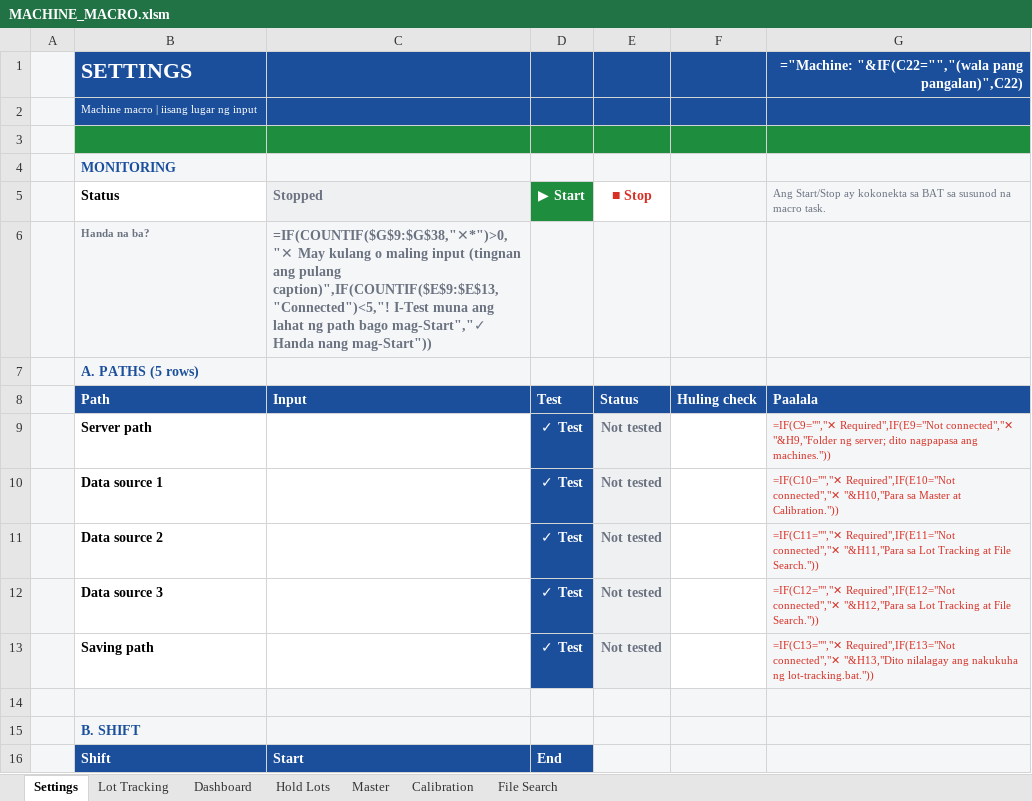
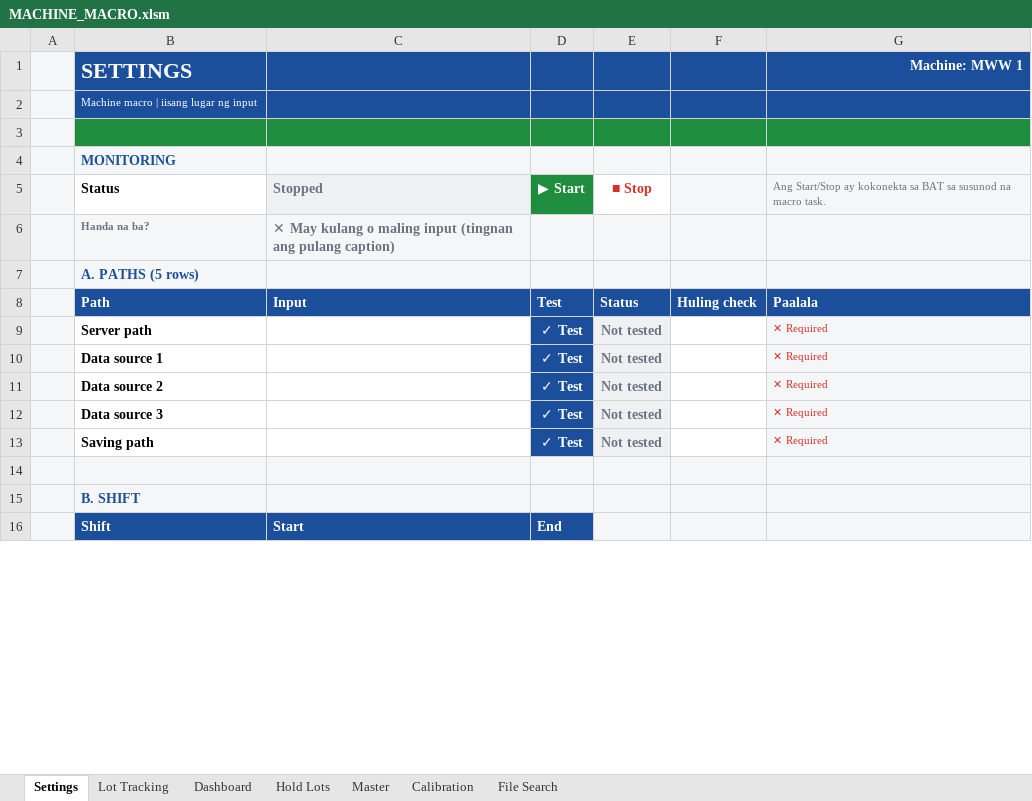
Before and after one commit to ceronGithub/BMWW_website, an Excel workbook: MACHINE_MACRO.xlsm, sheet Settings, drawn as a sheet; only a part is shown; values as stored, in another font and other column widths than the file's, no borders; formulas without a stored value are shown as written; conditional formats not drawn; the diff covers the shown part only; the diff names each change by its address in the sheet, - before the commit and + after, or states it on an @@ line.

```diff
--- a/MACHINE_MACRO.xlsm (sheet Settings)
+++ b/MACHINE_MACRO.xlsm (sheet Settings)
-G1: ="Machine: "&IF(C22="","(wala pang pangalan)",C22)
+G1: Machine: MWW 1
-C6 (Stopped): =IF(COUNTIF($G$9:$G$38,"✕*")>0,"✕ May kulang o maling input (tingnan ang pulang caption)",IF(COUNTIF($E$9:$E$13,"Connected")<5,"! I-Test muna ang lahat ng path bago mag-Start","✓ Handa nang mag-Start"))
+C6 (Stopped): ✕ May kulang o maling input (tingnan ang pulang caption)
-G9: =IF(C9="","✕ Required",IF(E9="Not connected","✕ "&H9,"Folder ng server; dito nagpapasa ang machines."))
+G9: ✕ Required
-G10: =IF(C10="","✕ Required",IF(E10="Not connected","✕ "&H10,"Para sa Master at Calibration."))
+G10: ✕ Required
-G11: =IF(C11="","✕ Required",IF(E11="Not connected","✕ "&H11,"Para sa Lot Tracking at File Search."))
+G11: ✕ Required
-G12: =IF(C12="","✕ Required",IF(E12="Not connected","✕ "&H12,"Para sa Lot Tracking at File Search."))
+G12: ✕ Required
-G13: =IF(C13="","✕ Required",IF(E13="Not connected","✕ "&H13,"Dito nilalagay ang nakukuha ng lot-tracking.bat."))
+G13: ✕ Required
```
Also changed, not shown: 18 edited cells elsewhere in this sheet, sheet Master, sheet Calibration, sheet Dashboard, sheet File Search, sheet Hold Lots, sheet Lot Tracking, 3 other files.
